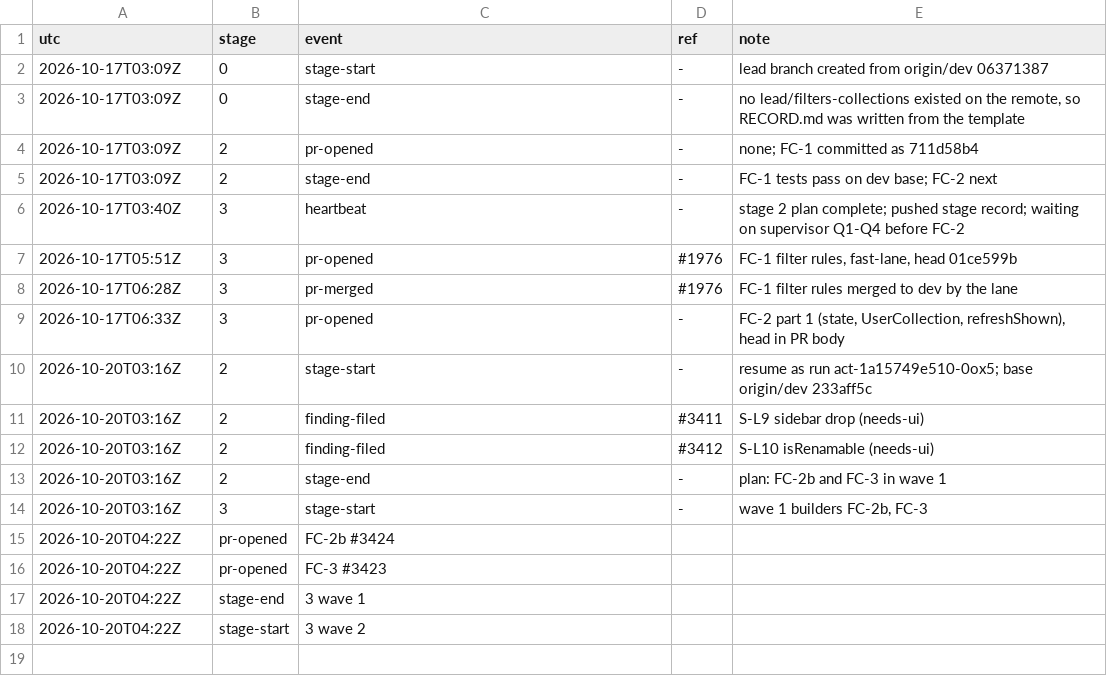
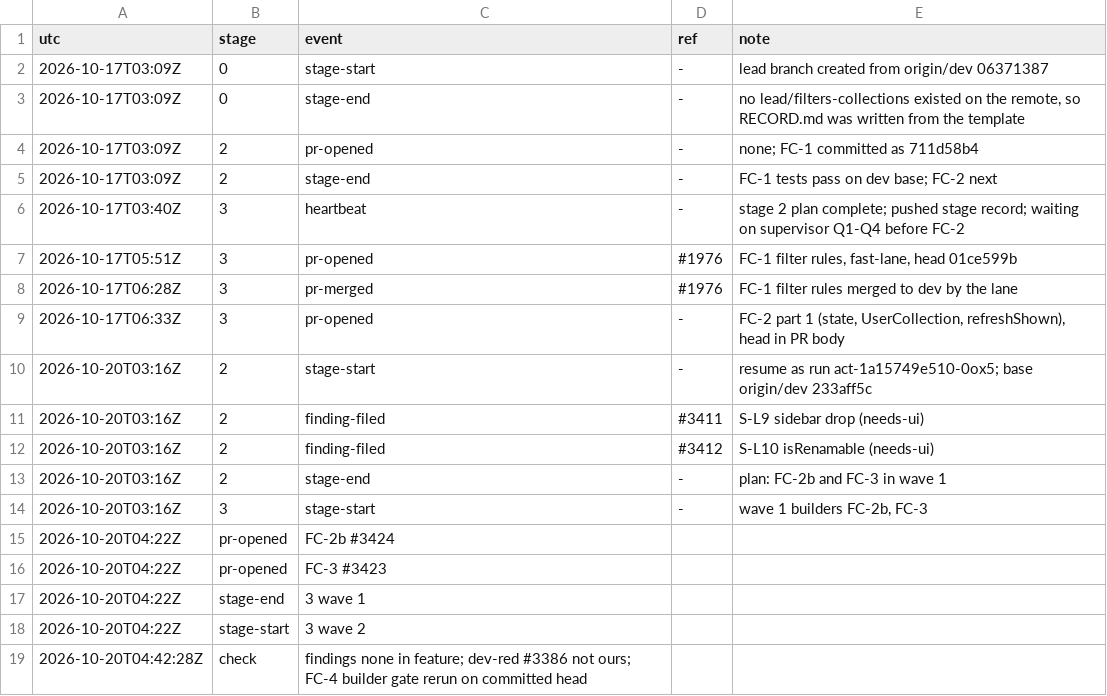
Before and after one commit to qbtrix/creative-apps, a TSV file: docs/leads/filters-collections/timeline.tsv, drawn as a sheet; the diff names each change by its address in the sheet, - before the commit and + after, or states it on an @@ line.

Commit message:
lead(filters-collections): check, FC-4 gate rerun

```diff
--- a/docs/leads/filters-collections/timeline.tsv
+++ b/docs/leads/filters-collections/timeline.tsv
+row 19: 2026-10-20T04:42:28Z | check | findings none in feature; dev-red #3386 not ours; FC-4 builder gate rerun on committed head
```
Also changed, not shown: 1 other file.
